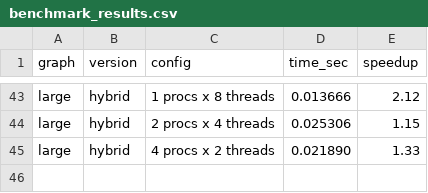
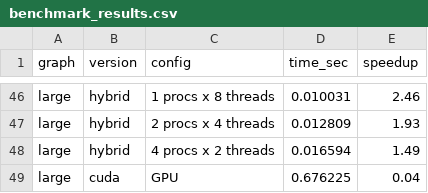
Before and after one commit to sahan411/HPC-Bellman-Ford-Shortest-Path-Algorithm, a CSV file: results/benchmark_results.csv, drawn as a sheet; only a part is shown, gaps mark what is left out; addresses are those after the commit; the diff covers the shown part only; the diff names each change by its address in the sheet, - before the commit and + after, or states it on an @@ line.

Commit message:
Complete CUDA implementation: compiled, tested and benchmarked

```diff
--- a/results/benchmark_results.csv
+++ b/results/benchmark_results.csv
-D46 (time_sec): 0.013666
+D46 (time_sec): 0.010031
-E46 (speedup): 2.12
+E46 (speedup): 2.46
-D47 (time_sec): 0.025306
+D47 (time_sec): 0.012809
-E47 (speedup): 1.15
+E47 (speedup): 1.93
-D48 (time_sec): 0.021890
+D48 (time_sec): 0.016594
-E48 (speedup): 1.33
+E48 (speedup): 1.49
+row 49: large | cuda | GPU | 0.676225 | 0.04
```
Also changed, not shown: 3 added rows and 61 edited cells elsewhere in this file, 3 other files.
